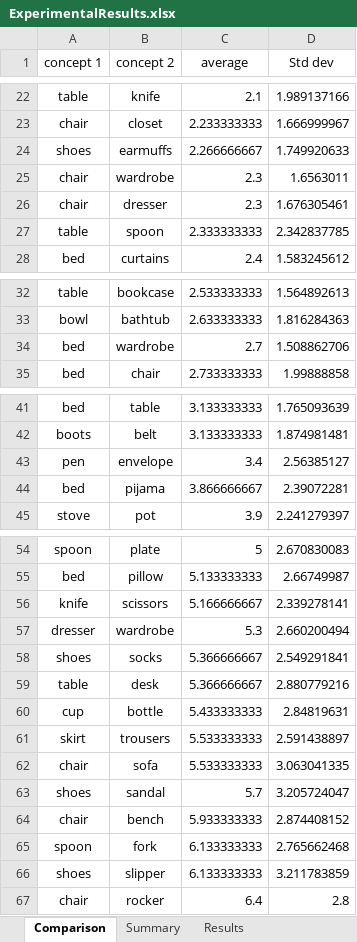
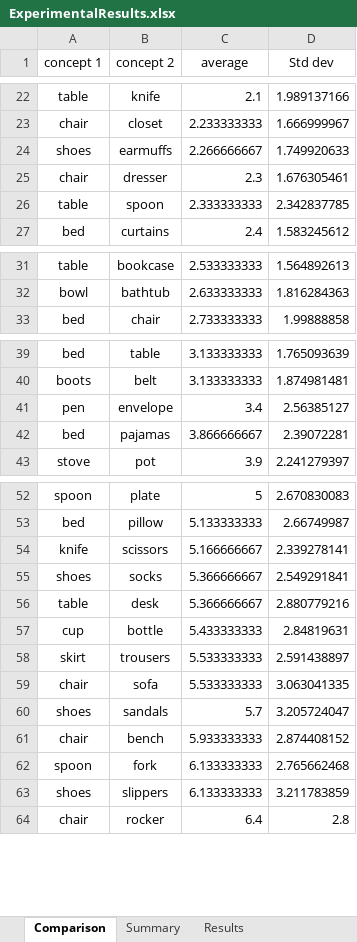
Before and after one commit to jobquiroz/VectorSymbolicArchitectures, an Excel workbook: CompareHumanData/ExperimentalResults.xlsx, sheet Comparison, drawn as a sheet; only a part is shown, gaps mark what is left out; values as stored, in another font and other column widths than the file's, no borders; removed rows and columns are numbered as before the commit, all else as after; the diff names each change by its address in the sheet, - before the commit and + after, or states it on an @@ line.

Commit message:
Comparing human data with HDC and McRae..

```diff
--- a/CompareHumanData/ExperimentalResults.xlsx (sheet Comparison)
+++ b/CompareHumanData/ExperimentalResults.xlsx (sheet Comparison)
-row 25: chair | wardrobe | 2.3 | 1.6563011
-row 34: bed | wardrobe | 2.7 | 1.508862706
-B42 (concept 2): pijama
+B42 (concept 2): pajamas
-row 57: dresser | wardrobe | 5.3 | 2.660200494
-B60 (concept 2): sandal
+B60 (concept 2): sandals
-B63 (concept 2): slipper
+B63 (concept 2): slippers
```
Also changed, not shown: 5 other files.
